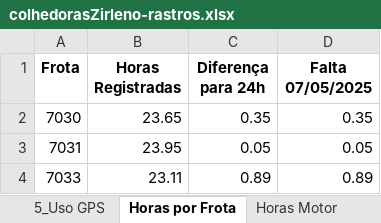
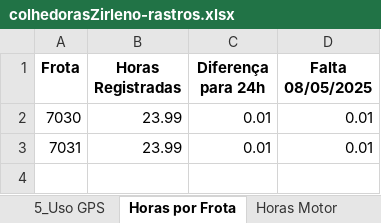
Before and after one commit to pro-gilliardaraujo/processamentoexcel, an Excel workbook: output/colhedorasZirleno-rastros.xlsx, sheet Horas por Frota, drawn as a sheet; values as stored, in another font and other column widths than the file's, no borders; the diff names each change by its address in the sheet, - before the commit and + after, or states it on an @@ line.

Commit message:
corrigido cálculo de falta de apontamento

```diff
--- a/output/colhedorasZirleno-rastros.xlsx (sheet Horas por Frota)
+++ b/output/colhedorasZirleno-rastros.xlsx (sheet Horas por Frota)
-D1: Falta 07/05/2025
+D1: Falta 08/05/2025
-B2 (Horas Registradas): 23.65
+B2 (Horas Registradas): 23.99
-C2 (Diferença para 24h): 0.35
+C2 (Diferença para 24h): 0.01
-D2 (Falta 08/05/2025): 0.35
+D2 (Falta 08/05/2025): 0.01
-B3 (Horas Registradas): 23.95
+B3 (Horas Registradas): 23.99
-C3 (Diferença para 24h): 0.05
+C3 (Diferença para 24h): 0.01
-D3 (Falta 08/05/2025): 0.05
+D3 (Falta 08/05/2025): 0.01
-row 4: 7033 | 23.11 | 0.89 | 0.89
```
Also changed, not shown: sheet BASE, sheet Coordenadas, sheet Base Calculo, sheet 4_Motor Ocioso, sheet Média Velocidade, sheet Horas Motor, 8 more sheets, 27 other files.
